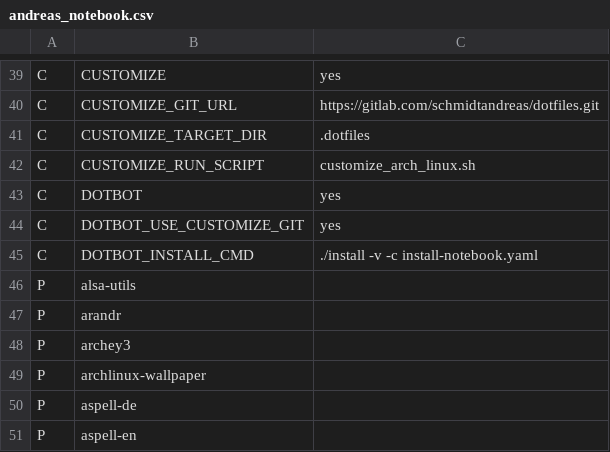
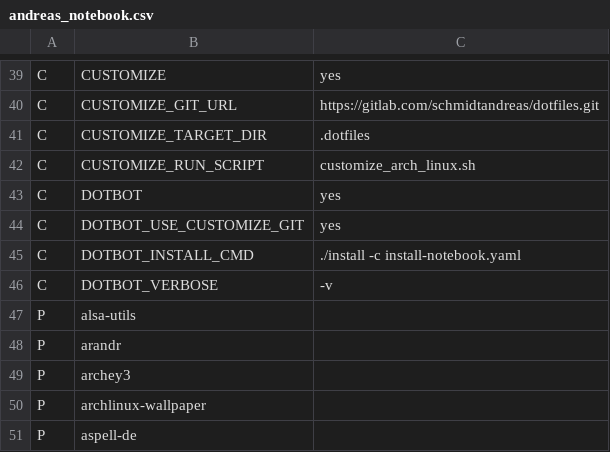
Before and after one commit to schmidtandreas/arch-install, a CSV file: configs/andreas_notebook.csv, drawn as a sheet; only a part is shown, gaps mark what is left out; the shorter side is filled out with more unchanged rows.

Commit message:
arch-install: call dotbot in verbose only in debug mode
Signed-off-by: Andreas Schmidt <mail@schmidt-andreas.de>

```diff
--- a/configs/andreas_notebook.csv
+++ b/configs/andreas_notebook.csv
@@ -44,3 +44,4 @@ C,DOTBOT,yes
 C,DOTBOT_USE_CUSTOMIZE_GIT,yes
-C,DOTBOT_INSTALL_CMD,./install -v -c install-notebook.yaml
+C,DOTBOT_INSTALL_CMD,./install -c install-notebook.yaml
+C,DOTBOT_VERBOSE,-v
 P,alsa-utils,
```
Also changed, not shown: configs/alegsan_tp_x260.csv, 1 other file.
